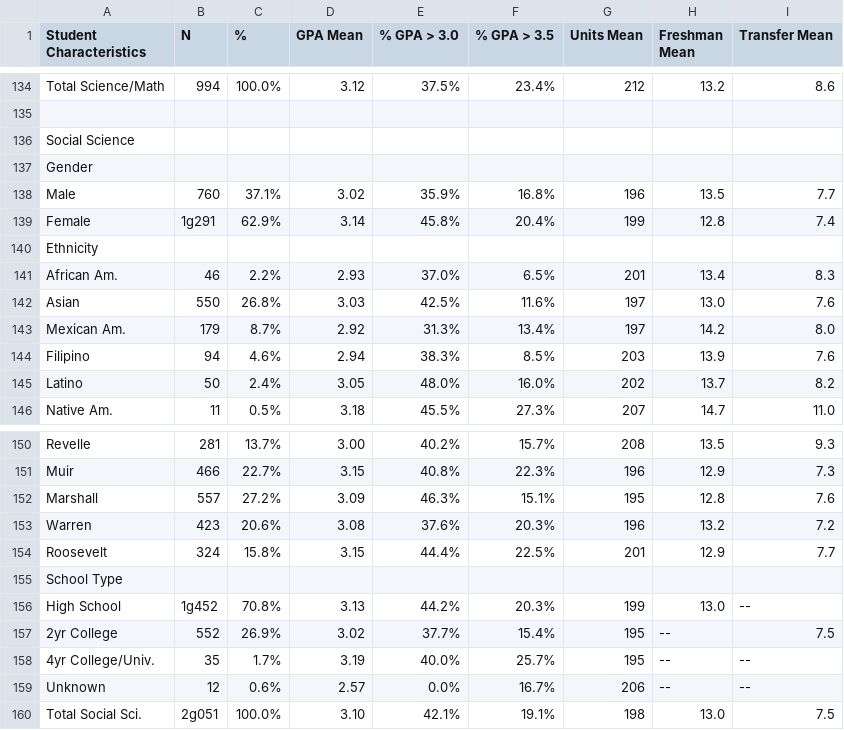
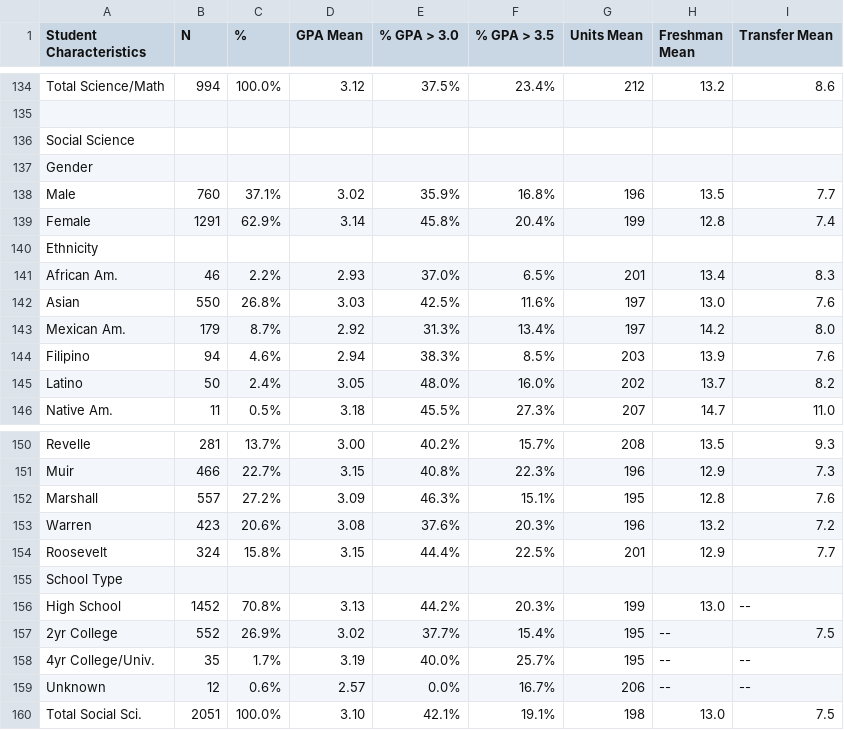
Before and after one commit to dataViz-UCSDGuardian/gpa-demographics, a CSV file: 0203.csv, drawn as a sheet; only a part is shown, gaps mark what is left out; the diff covers the shown part only.

```diff
--- a/0203.csv
+++ b/0203.csv
@@ -138,3 +138,3 @@ Gender
 Male,760,37.1%,3.02,35.9%,16.8%,196,13.5,7.7
-Female,1g291,62.9%,3.14,45.8%,20.4%,199,12.8,7.4
+Female,1291,62.9%,3.14,45.8%,20.4%,199,12.8,7.4
 Ethnicity
@@ -155,3 +155,3 @@ Roosevelt,324,15.8%,3.15,44.4%,22.5%,201,12.9,7.7
 School Type
-High School,1g452,70.8%,3.13,44.2%,20.3%,199,13.0,--
+High School,1452,70.8%,3.13,44.2%,20.3%,199,13.0,--
 2yr College,552,26.9%,3.02,37.7%,15.4%,195,--,7.5
@@ -159,2 +159,2 @@ High School,1g452,70.8%,3.13,44.2%,20.3%,199,13.0,--
 Unknown,12,0.6%,2.57,0.0%,16.7%,206,--,--
-Total Social Sci.,2g051,100.0%,3.10,42.1%,19.1%,198,13.0,7.5
+Total Social Sci.,2051,100.0%,3.10,42.1%,19.1%,198,13.0,7.5
```
Also changed, not shown: 9 edited cells elsewhere in this file, 2 other files.
